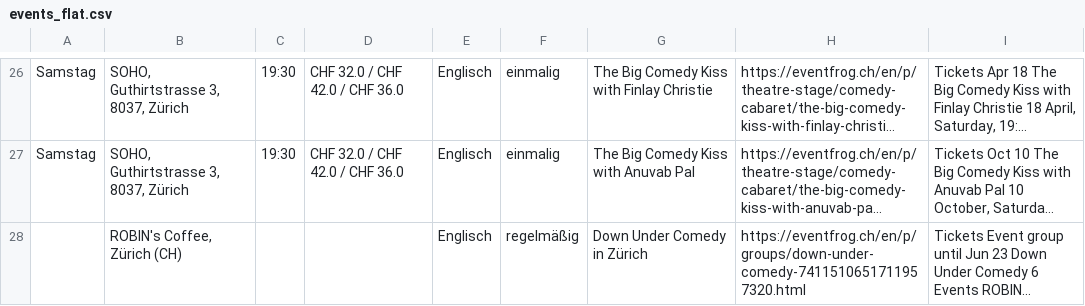
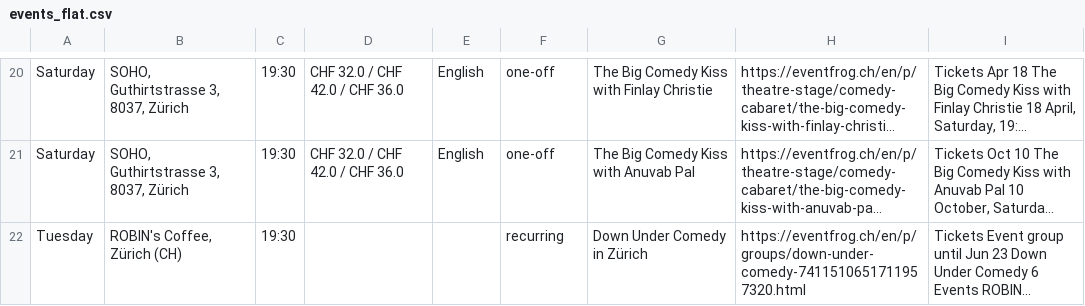
Before and after one commit to datenpunk-ch/open_mics_ZH, a CSV file: data/processed/events_flat.csv, drawn as a sheet; only a part is shown, gaps mark what is left out; long unchanged cells end in …; addresses are those after the commit; the diff covers the shown part only; the diff names each change by its address in the sheet, - before the commit and + after, or states it on an @@ line.

```diff
--- a/data/processed/events_flat.csv
+++ b/data/processed/events_flat.csv
-A20:A21: Samstag
+A20:A21: Saturday
-E20:E21: Englisch
+E20:E21: English
-F20:F21: einmalig
+F20:F21: one-off
-A22: (empty)
+A22: Tuesday
-C22: (empty)
+C22: 19:30
-E22: Englisch
+E22: (empty)
-F22: regelmäßig
+F22: recurring
```
Also changed, not shown: 1 added row, 7 removed rows and 64 edited cells elsewhere in this file, 22 other files.
